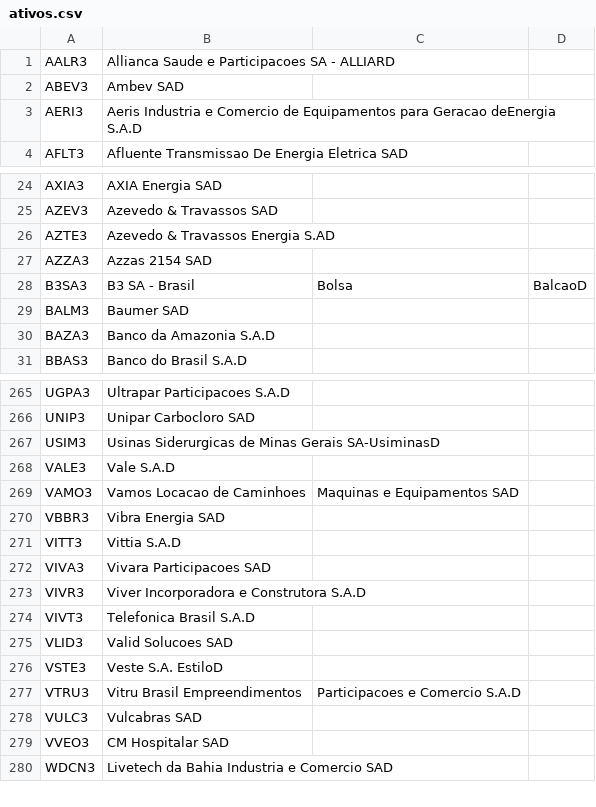
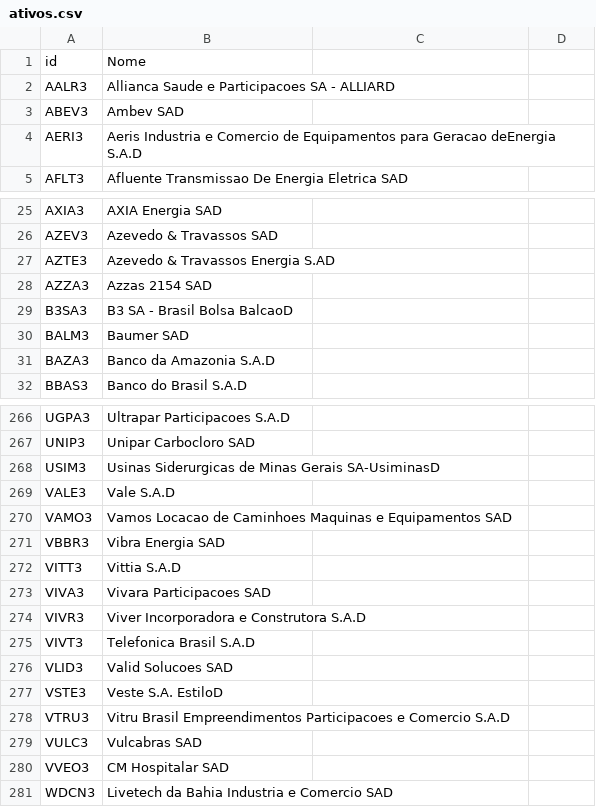
Before and after one commit to GuiAssuno/investment-app, a CSV file: busca/ativos.csv, drawn as a sheet; only a part is shown, gaps mark what is left out.

```diff
--- a/busca/ativos.csv
+++ b/busca/ativos.csv
@@ -1 +1,2 @@
+id,Nome
 AALR3,Allianca Saude e Participacoes SA - ALLIARD
@@ -27,3 +28,3 @@ AZTE3,Azevedo & Travassos Energia S.AD
 AZZA3,Azzas 2154 SAD
-B3SA3,B3 SA - Brasil, Bolsa, BalcaoD
+B3SA3,B3 SA - Brasil Bolsa BalcaoD
 BALM3,Baumer SAD
@@ -268,3 +269,3 @@ USIM3,Usinas Siderurgicas de Minas Gerais SA-UsiminasD
 VALE3,Vale S.A.D
-VAMO3,Vamos Locacao de Caminhoes, Maquinas e Equipamentos SAD
+VAMO3,Vamos Locacao de Caminhoes Maquinas e Equipamentos SAD
 VBBR3,Vibra Energia SAD
@@ -276,3 +277,3 @@ VLID3,Valid Solucoes SAD
 VSTE3,Veste S.A. EstiloD
-VTRU3,Vitru Brasil Empreendimentos, Participacoes e Comercio S.A.D
+VTRU3,Vitru Brasil Empreendimentos Participacoes e Comercio S.A.D
 VULC3,Vulcabras SAD
```
Also changed, not shown: 5 other files.
